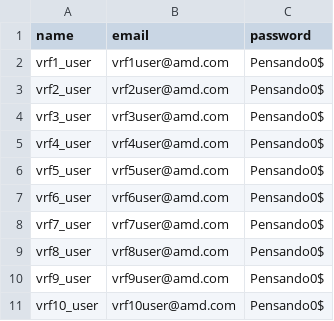
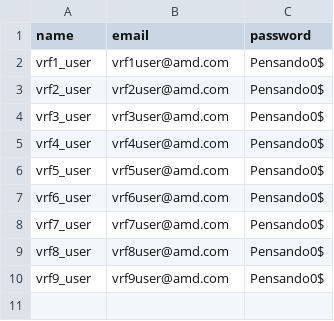
Before and after one commit to tdmakepeace/DPU_TestDrive, a CSV file: PSM/CSV_example/user.csv, drawn as a sheet; the diff names each change by its address in the sheet, - before the commit and + after, or states it on an @@ line.

```diff
--- a/PSM/CSV_example/user.csv
+++ b/PSM/CSV_example/user.csv
-row 11: vrf10_user | vrf10user@amd.com | Pensando0$
```
Also changed, not shown: PSM/CSV_example/policy_FIRST.csv, PSM/CSV_example/policy_NEW.csv, 4 other files.
